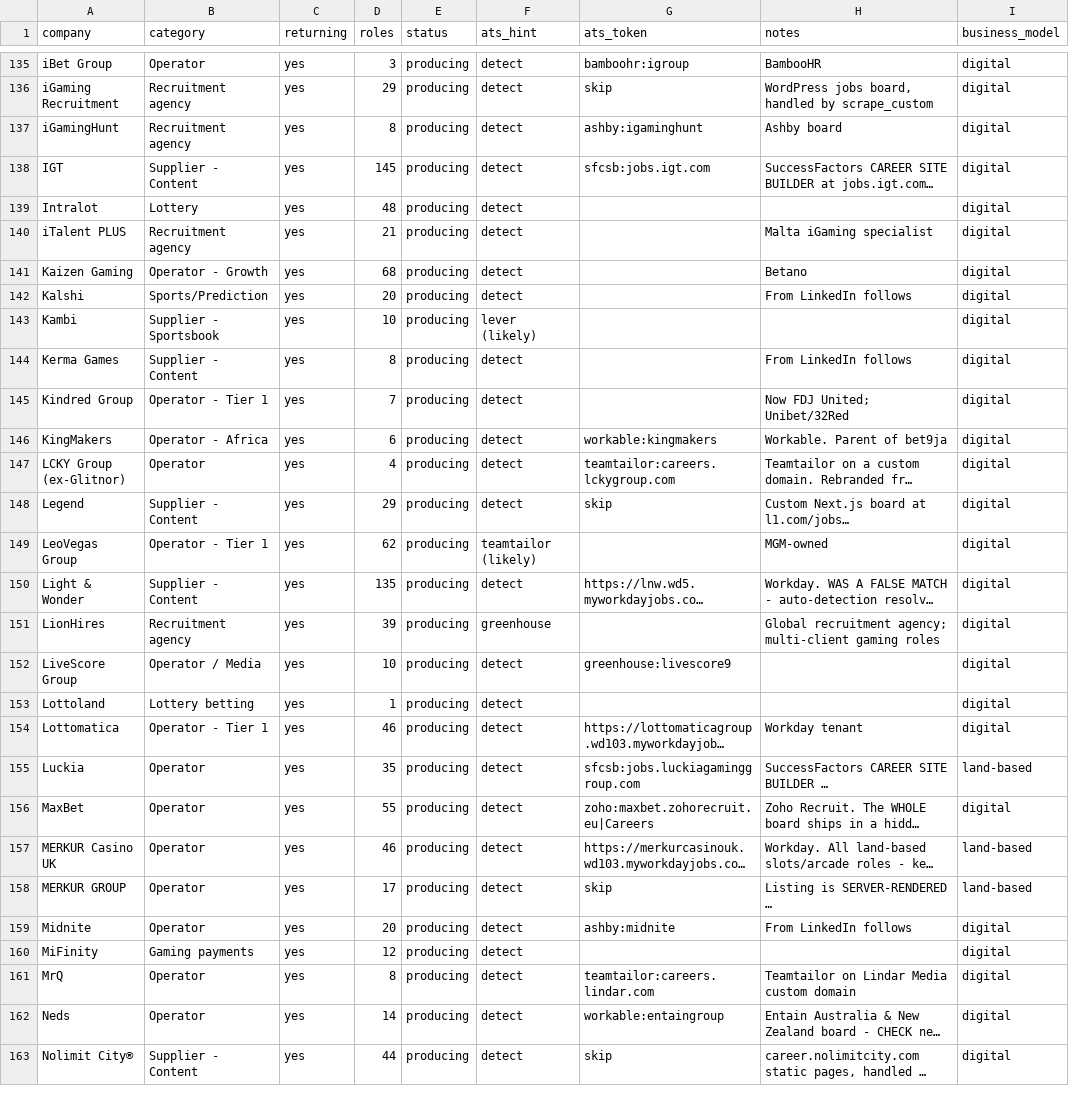
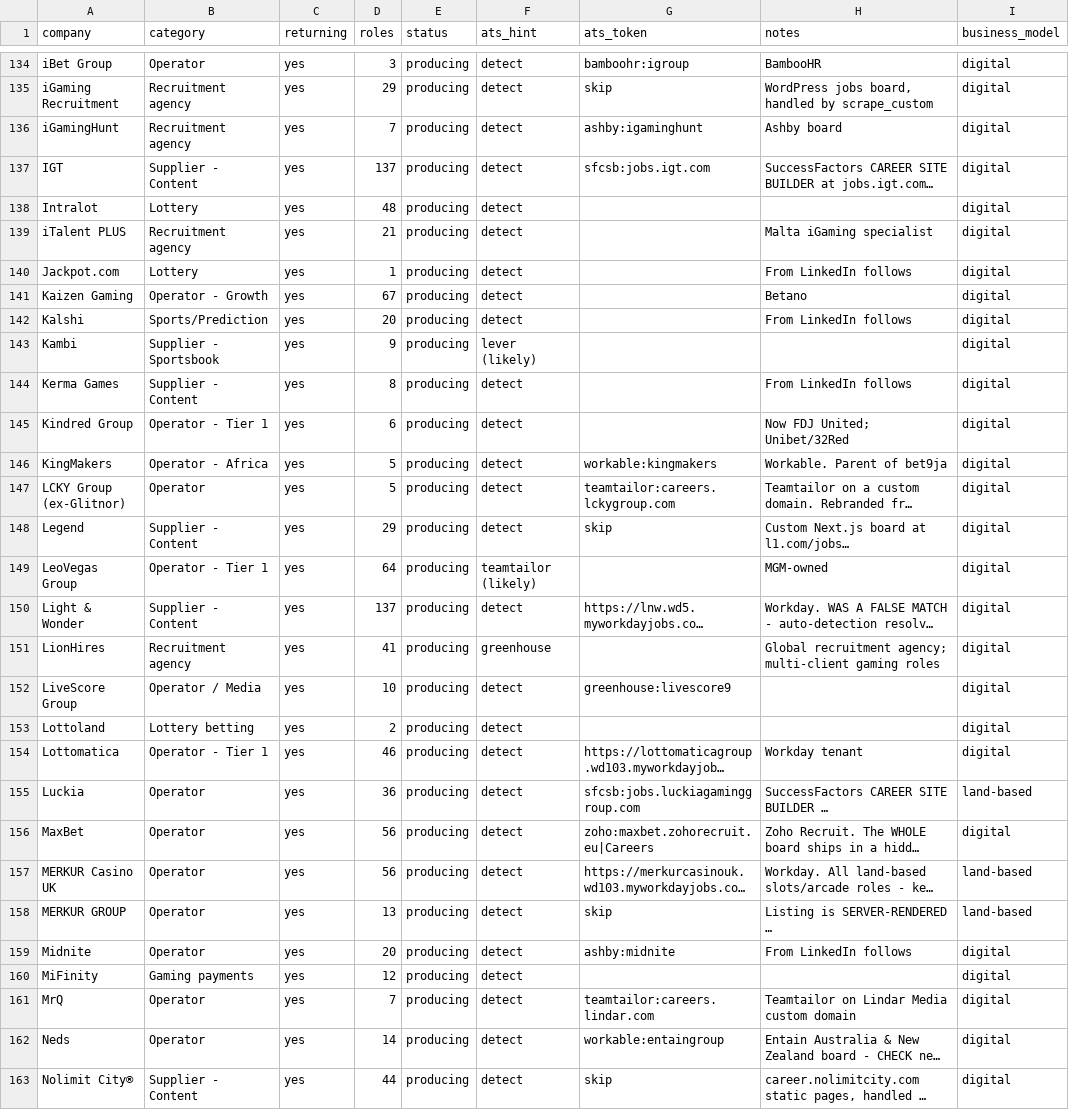
Before and after one commit to cram-co/role-radar, a CSV file: companies.csv, drawn as a sheet; only a part is shown, gaps mark what is left out; long unchanged cells end in …; addresses are those after the commit; the diff covers the shown part only; the diff names each change by its address in the sheet, - before the commit and + after, or states it on an @@ line.

```diff
--- a/companies.csv
+++ b/companies.csv
-D136 (roles): 8
+D136 (roles): 7
-D137 (roles): 145
+D137 (roles): 137
+row 140: Jackpot.com | Lottery | yes | 1 | producing | detect |  | From LinkedIn follows | digital
-D141 (roles): 68
+D141 (roles): 67
-D143 (roles): 10
+D143 (roles): 9
-D145 (roles): 7
+D145 (roles): 6
-D146 (roles): 6
+D146 (roles): 5
-D147 (roles): 4
+D147 (roles): 5
-D149 (roles): 62
+D149 (roles): 64
-D150 (roles): 135
+D150 (roles): 137
-D151 (roles): 39
+D151 (roles): 41
-D153 (roles): 1
+D153 (roles): 2
-D155 (roles): 35
+D155 (roles): 36
-D156 (roles): 55
+D156 (roles): 56
-D157 (roles): 46
+D157 (roles): 56
-D158 (roles): 17
+D158 (roles): 13
-D161 (roles): 8
+D161 (roles): 7
```
Also changed, not shown: 1 removed row and 51 edited cells elsewhere in this file, 2 other files.
